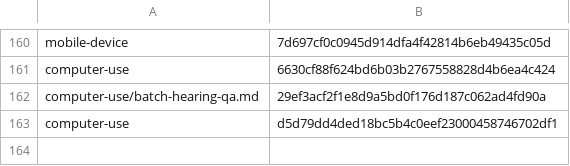
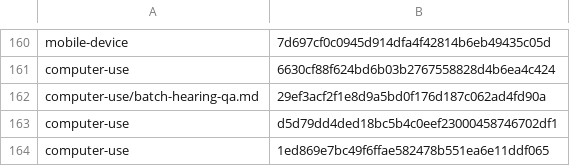
Before and after one commit to cjy5507/zerocode-ide, a TSV file: crates/zerocode-core/src/skill_releases.tsv, drawn as a sheet; only a part is shown, gaps mark what is left out; the diff names each change by its address in the sheet, - before the commit and + after, or states it on an @@ line.

```diff
--- a/crates/zerocode-core/src/skill_releases.tsv
+++ b/crates/zerocode-core/src/skill_releases.tsv
+row 164: computer-use | 1ed869e7bc49f6ffae582478b551ea6e11ddf065
```
Also changed, not shown: 1 other file.
